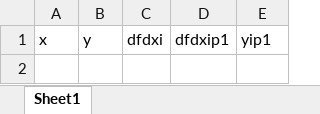
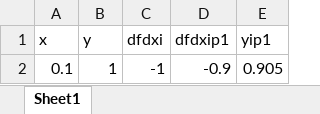
Before and after one commit to devtamtam/sklC, an Excel workbook: CFD2024/7th/rk2_dist.xlsm, sheet Sheet1, drawn as a sheet; values as stored, in another font and other column widths than the file's, no borders; the diff names each change by its address in the sheet, - before the commit and + after, or states it on an @@ line.

```diff
--- a/CFD2024/7th/rk2_dist.xlsm (sheet Sheet1)
+++ b/CFD2024/7th/rk2_dist.xlsm (sheet Sheet1)
+row 2: 0.1 | 1 | -1 | -0.9 | 0.905
```
Also changed, not shown: 8 other files.
